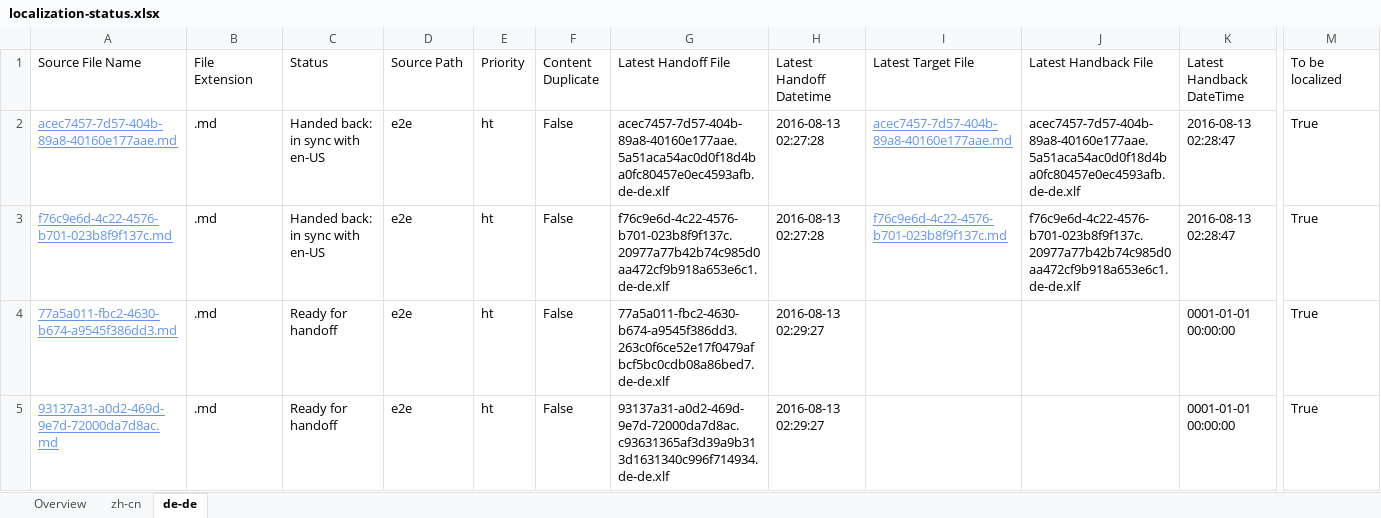
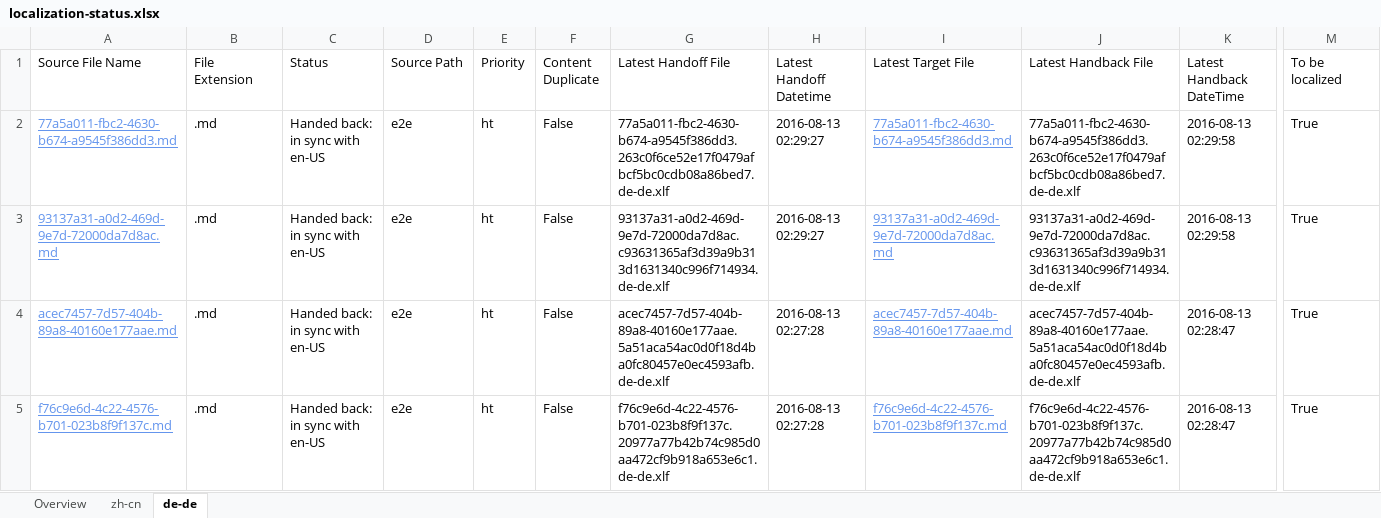
Before and after one commit to OpenLocalizationTestOrg/olhandback-e2e, an Excel workbook: ol-handback/OpenLocalizationTestOrg/oltest/ci/localization-status.xlsx, sheet de-de, drawn as a sheet; only a part is shown, gaps mark what is left out; values as stored, in another font and other column widths than the file's, no borders; table styles not drawn; removed rows and columns are numbered as before the commit, all else as after; rows hold the shown columns only; the diff names each change by its address in the sheet, - before the commit and + after, or states it on an @@ line.

```diff
--- a/ol-handback/OpenLocalizationTestOrg/oltest/ci/localization-status.xlsx (sheet de-de)
+++ b/ol-handback/OpenLocalizationTestOrg/oltest/ci/localization-status.xlsx (sheet de-de)
+row 2: 77a5a011-fbc2-4630-b674-a9545f386dd3.md | .md | Handed back: in sync with en-US | e2e | ht | False | 77a5a011-fbc2-4630-b674-a9545f386dd3.263c0f6ce52e17f0479afbcf5bc0cdb08a86bed7.de-de.xlf | 2016-08-13 02:29:27 | 77a5a011-fbc2-4630-b674-a9545f386dd3.md | 77a5a011-fbc2-4630-b674-a9545f386dd3.263c0f6ce52e17f0479afbcf5bc0cdb08a86bed7.de-de.xlf | 2016-08-13 02:29:58 | True
+row 3: 93137a31-a0d2-469d-9e7d-72000da7d8ac.md | .md | Handed back: in sync with en-US | e2e | ht | False | 93137a31-a0d2-469d-9e7d-72000da7d8ac.c93631365af3d39a9b313d1631340c996f714934.de-de.xlf | 2016-08-13 02:29:27 | 93137a31-a0d2-469d-9e7d-72000da7d8ac.md | 93137a31-a0d2-469d-9e7d-72000da7d8ac.c93631365af3d39a9b313d1631340c996f714934.de-de.xlf | 2016-08-13 02:29:58 | True
-row 4: 77a5a011-fbc2-4630-b674-a9545f386dd3.md | .md | Ready for handoff | e2e | ht | False | 77a5a011-fbc2-4630-b674-a9545f386dd3.263c0f6ce52e17f0479afbcf5bc0cdb08a86bed7.de-de.xlf | 2016-08-13 02:29:27 |  |  | 0001-01-01 00:00:00 | True
-row 5: 93137a31-a0d2-469d-9e7d-72000da7d8ac.md | .md | Ready for handoff | e2e | ht | False | 93137a31-a0d2-469d-9e7d-72000da7d8ac.c93631365af3d39a9b313d1631340c996f714934.de-de.xlf | 2016-08-13 02:29:27 |  |  | 0001-01-01 00:00:00 | True
```
Also changed, not shown: sheet zh-cn, sheet Overview, 1 other file.
